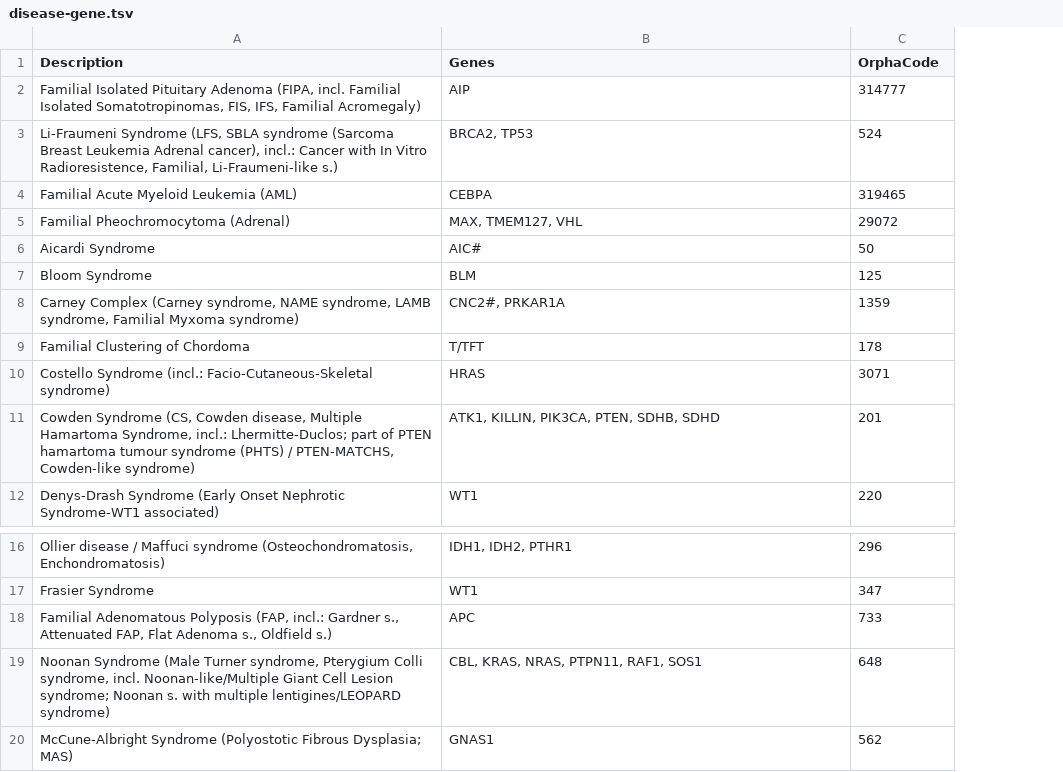
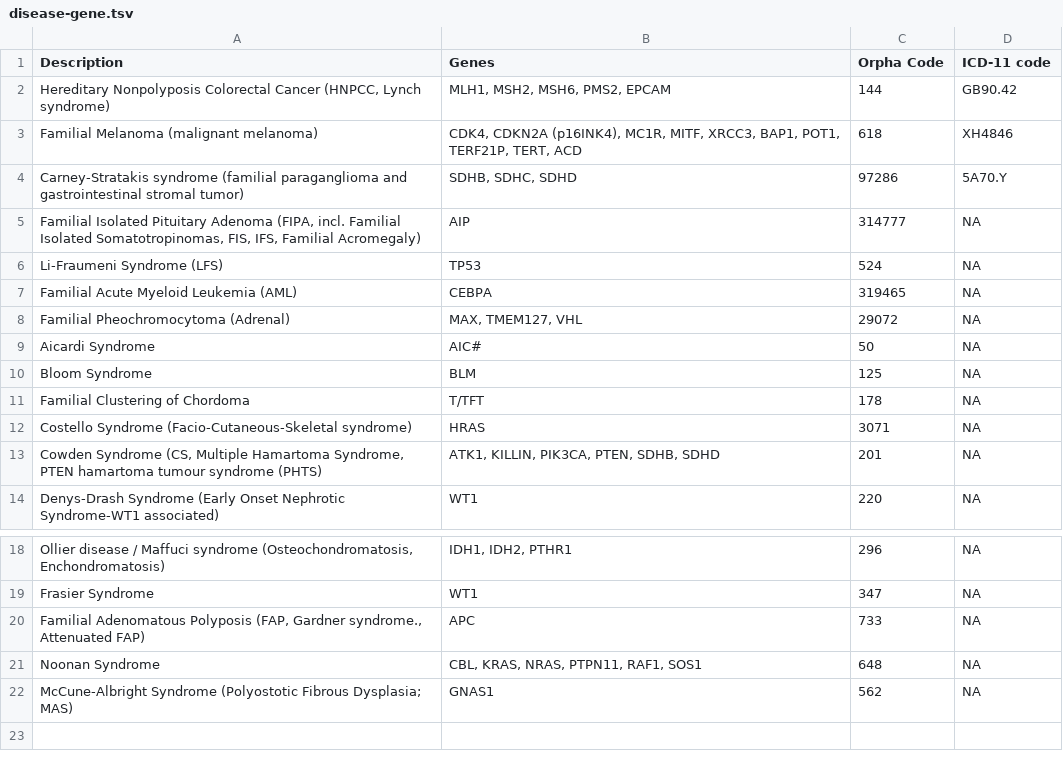
Before and after one commit to USFOneHealthCodeathon2022/Rareform, a TSV file: Data/disease-gene.tsv, drawn as a sheet; only a part is shown, gaps mark what is left out; removed rows and columns are numbered as before the commit, all else as after; the diff names each change by its address in the sheet, - before the commit and + after, or states it on an @@ line.

Commit message:
new disease table

```diff
--- a/Data/disease-gene.tsv
+++ b/Data/disease-gene.tsv
+column D (ICD-11 code), row 5: NA; rows 7-14: all NA; rows 18-22: all NA
-C1: OrphaCode
+C1: Orpha Code
+row 2: Hereditary Nonpolyposis Colorectal Cancer (HNPCC, Lynch syndrome) | MLH1, MSH2, MSH6, PMS2, EPCAM | 144 | GB90.42
+row 3: Familial Melanoma (malignant melanoma) | CDK4, CDKN2A (p16INK4), MC1R, MITF, XRCC3, BAP1, POT1, TERF21P, TERT, ACD | 618 | XH4846
+row 4: Carney-Stratakis syndrome (familial paraganglioma and gastrointestinal stromal tumor) | SDHB, SDHC, SDHD | 97286 | 5A70.Y
-row 3: Li-Fraumeni Syndrome (LFS, SBLA syndrome (Sarcoma Breast Leukemia Adrenal cancer), incl.: Cancer with In Vitro Radioresistence, Familial, Li-Fraumeni-like s.) | BRCA2, TP53 | 524
+row 6: Li-Fraumeni Syndrome (LFS) | TP53 | 524 | NA
-row 8: Carney Complex (Carney syndrome, NAME syndrome, LAMB syndrome, Familial Myxoma syndrome) | CNC2#, PRKAR1A | 1359
-A12 (Description): Costello Syndrome (incl.: Facio-Cutaneous-Skeletal syndrome)
+A12 (Description): Costello Syndrome (Facio-Cutaneous-Skeletal syndrome)
-A13 (Description): …Syndrome (CS, Cowden disease, Multiple Hamartoma Syndrome, incl.: Lhermitte-Duclos; part of PTEN hamartoma tumour syndrome (PHTS) / PTEN-MATCHS, Cowden-like syndrome)
+A13 (Description): …Syndrome (CS, Multiple Hamartoma Syndrome, PTEN hamartoma tumour syndrome (PHTS)
-A20 (Description): …Polyposis (FAP, incl.: Gardner s., Attenuated FAP, Flat Adenoma s., Oldfield s.)
+A20 (Description): …Polyposis (FAP, Gardner syndrome., Attenuated FAP)
-A21 (Description): Noonan Syndrome (Male Turner syndrome, Pterygium Colli syndrome, incl. Noonan-like/Multiple Giant Cell Lesion syndrome; Noonan s. with multiple lentigines/LEOPARD syndrome)
+A21 (Description): Noonan Syndrome
```
